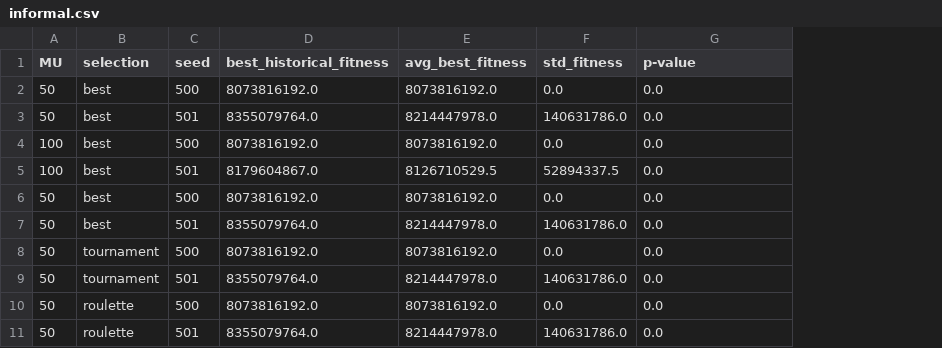
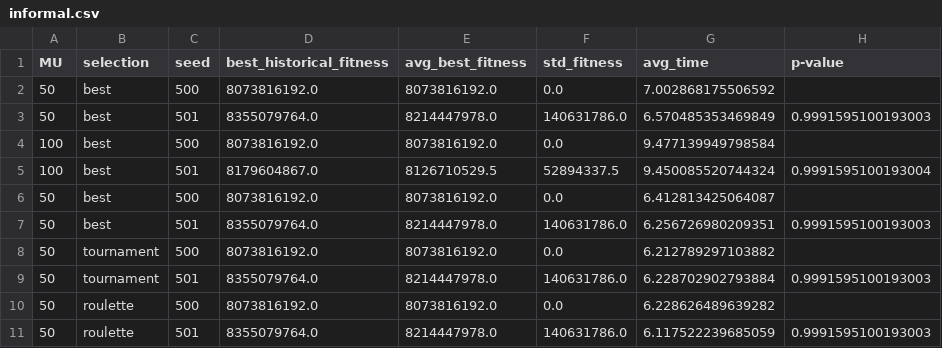
Before and after one commit to guidodinello/polygonal-evolutionary-algorithm, a CSV file: results/informal.csv, drawn as a sheet; addresses are those after the commit; the diff names each change by its address in the sheet, - before the commit and + after, or states it on an @@ line.

```diff
--- a/results/informal.csv
+++ b/results/informal.csv
+column G (avg_time), rows 2-11: 7.002868175506592 | 6.570485353469849 | 9.477139949798584 | 9.450085520744324 | 6.412813425064087 | 6.256726980209351 | 6.212789297103882 | 6.228702902793884 | 6.228626489639282 | 6.117522239685059
-H2 (p-value): 0.0
+H2 (p-value): (empty)
-H3 (p-value): 0.0
+H3 (p-value): 0.9991595100193003
-H4 (p-value): 0.0
+H4 (p-value): (empty)
-H5 (p-value): 0.0
+H5 (p-value): 0.9991595100193004
-H6 (p-value): 0.0
+H6 (p-value): (empty)
-H7 (p-value): 0.0
+H7 (p-value): 0.9991595100193003
-H8 (p-value): 0.0
+H8 (p-value): (empty)
-H9 (p-value): 0.0
+H9 (p-value): 0.9991595100193003
-H10 (p-value): 0.0
+H10 (p-value): (empty)
-H11 (p-value): 0.0
+H11 (p-value): 0.9991595100193003
```
Also changed, not shown: results/best_fitness_execution/test_parametrico.csv, results/greedy.csv, 10 other files.
